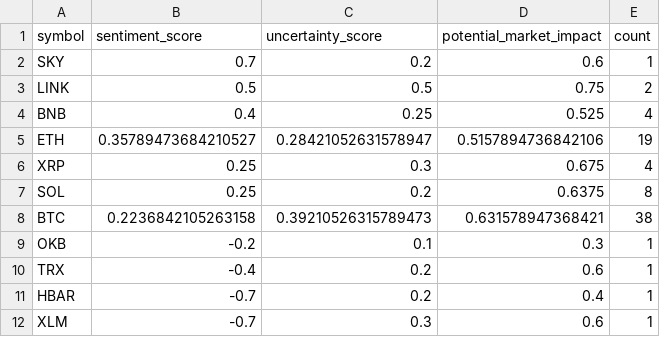
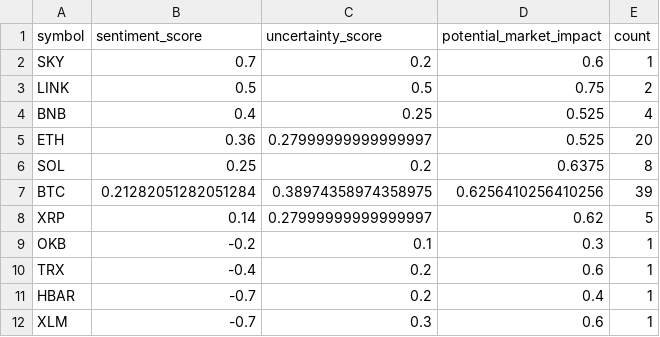
Before and after one commit to vd1371/vd1371.github.io, a CSV file: data/projects/recent_sentiment.csv, drawn as a sheet.

Commit message:
Update sentiment analysis

```diff
--- a/data/projects/recent_sentiment.csv
+++ b/data/projects/recent_sentiment.csv
@@ -4,6 +4,6 @@ LINK,0.5,0.5,0.75,2
 BNB,0.4,0.25,0.525,4
-ETH,0.35789473684210527,0.28421052631578947,0.5157894736842106,19
-XRP,0.25,0.3,0.675,4
+ETH,0.36,0.27999999999999997,0.525,20
 SOL,0.25,0.2,0.6375,8
-BTC,0.2236842105263158,0.39210526315789473,0.631578947368421,38
+BTC,0.21282051282051284,0.38974358974358975,0.6256410256410256,39
+XRP,0.14,0.27999999999999997,0.62,5
 OKB,-0.2,0.1,0.3,1
```
Also changed, not shown: 1 other file.
